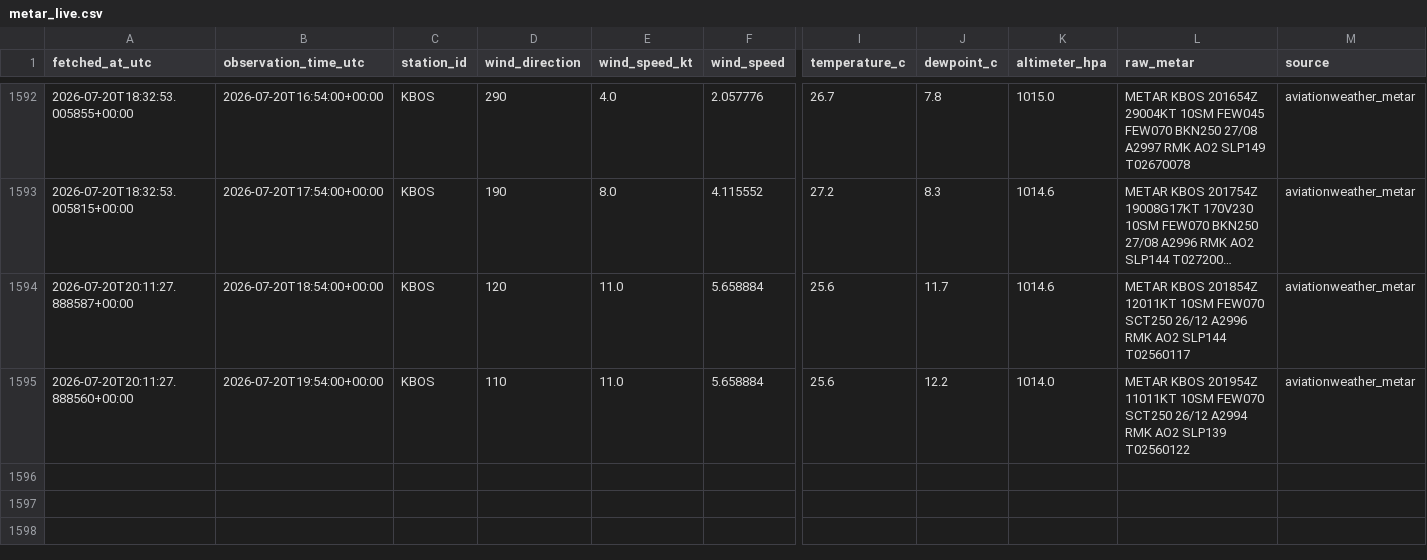
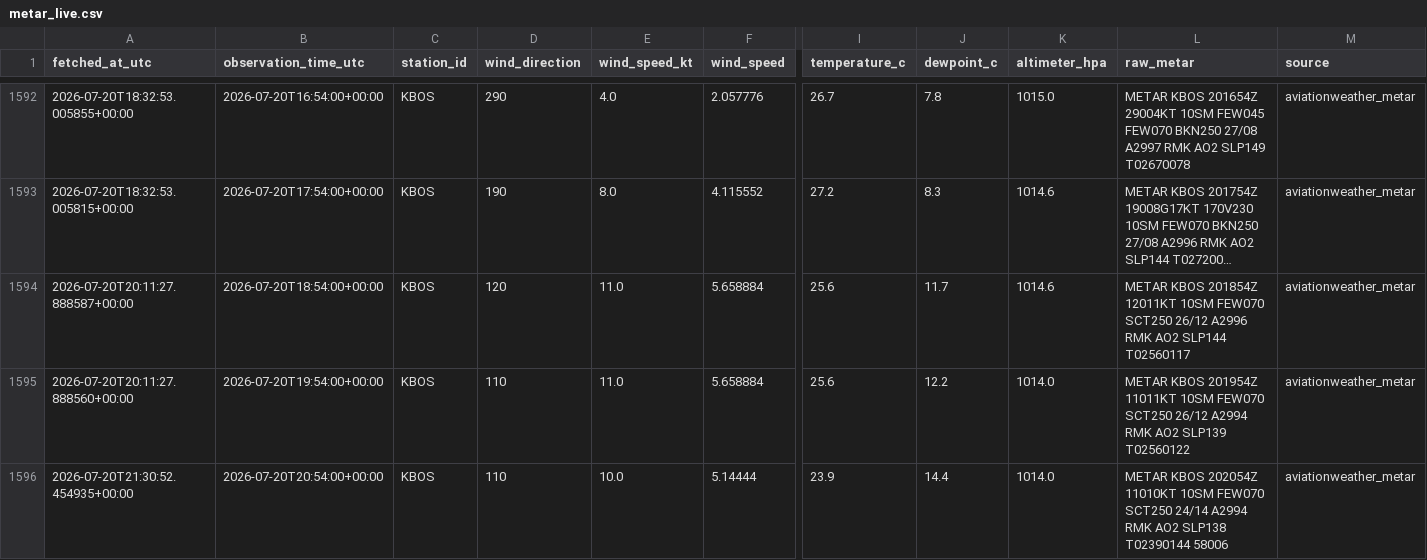
Before and after one commit to nayanananto/wind_live_hitl, a CSV file: data/live/aviationweather_metar/KBOS/metar_live.csv, drawn as a sheet; only a part is shown, gaps mark what is left out; long unchanged cells end in …; rows hold the shown columns only; the diff names each change by its address in the sheet, - before the commit and + after, or states it on an @@ line.

```diff
--- a/data/live/aviationweather_metar/KBOS/metar_live.csv
+++ b/data/live/aviationweather_metar/KBOS/metar_live.csv
+row 1596: 2026-07-20T21:30:52.454935+00:00 | 2026-07-20T20:54:00+00:00 | KBOS | 110 | 10.0 | 5.14444 | 23.9 | 14.4 | 1014.0 | METAR KBOS 202054Z 11010KT 10SM FEW070 SCT250 24/14 A2994 RMK AO2 SLP138 T02390144 58006 | aviationweather_metar
```
Also changed, not shown: data/live/semantic_states/KBOS_live_semantic_state.csv, 3 other files.
